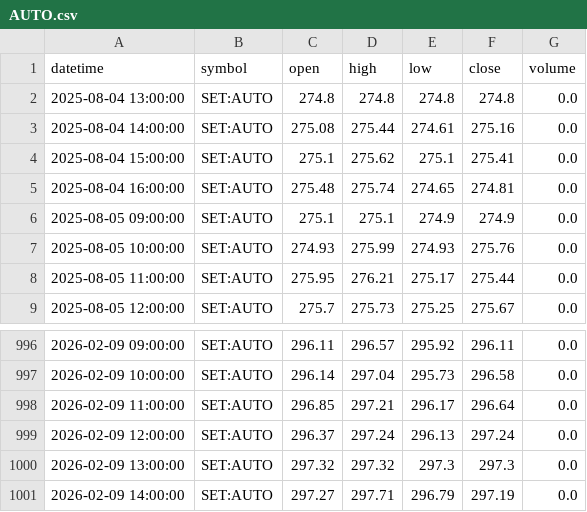
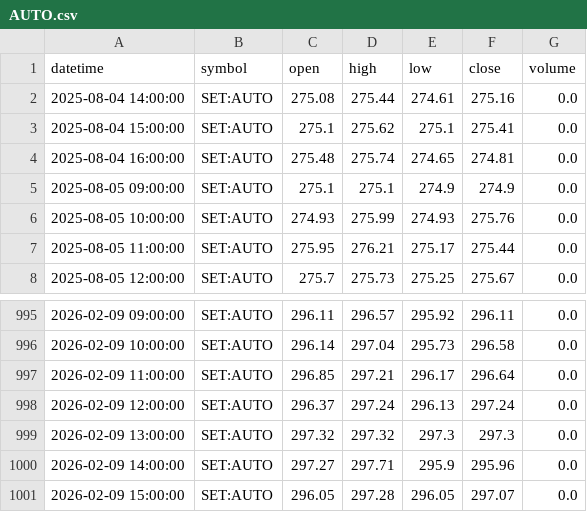
Before and after one commit to FameIllusionMaya/Relative_Rotation_Graph, a CSV file: data/1h/AUTO.csv, drawn as a sheet; only a part is shown, gaps mark what is left out.

```diff
--- a/data/1h/AUTO.csv
+++ b/data/1h/AUTO.csv
@@ -1,3 +1,2 @@
 datetime,symbol,open,high,low,close,volume
-2025-08-04 13:00:00,SET:AUTO,274.8,274.8,274.8,274.8,0.0
 2025-08-04 14:00:00,SET:AUTO,275.08,275.44,274.61,275.16,0.0
@@ -1000,2 +999,3 @@ datetime,symbol,open,high,low,close,volume
 2026-02-09 13:00:00,SET:AUTO,297.32,297.32,297.3,297.3,0.0
-2026-02-09 14:00:00,SET:AUTO,297.27,297.71,296.79,297.19,0.0
+2026-02-09 14:00:00,SET:AUTO,297.27,297.71,295.9,295.96,0.0
+2026-02-09 15:00:00,SET:AUTO,296.05,297.28,296.05,297.07,0.0
```
Also changed, not shown: data/1h/BANK.csv, data/1h/CONS.csv, 25 other files.
